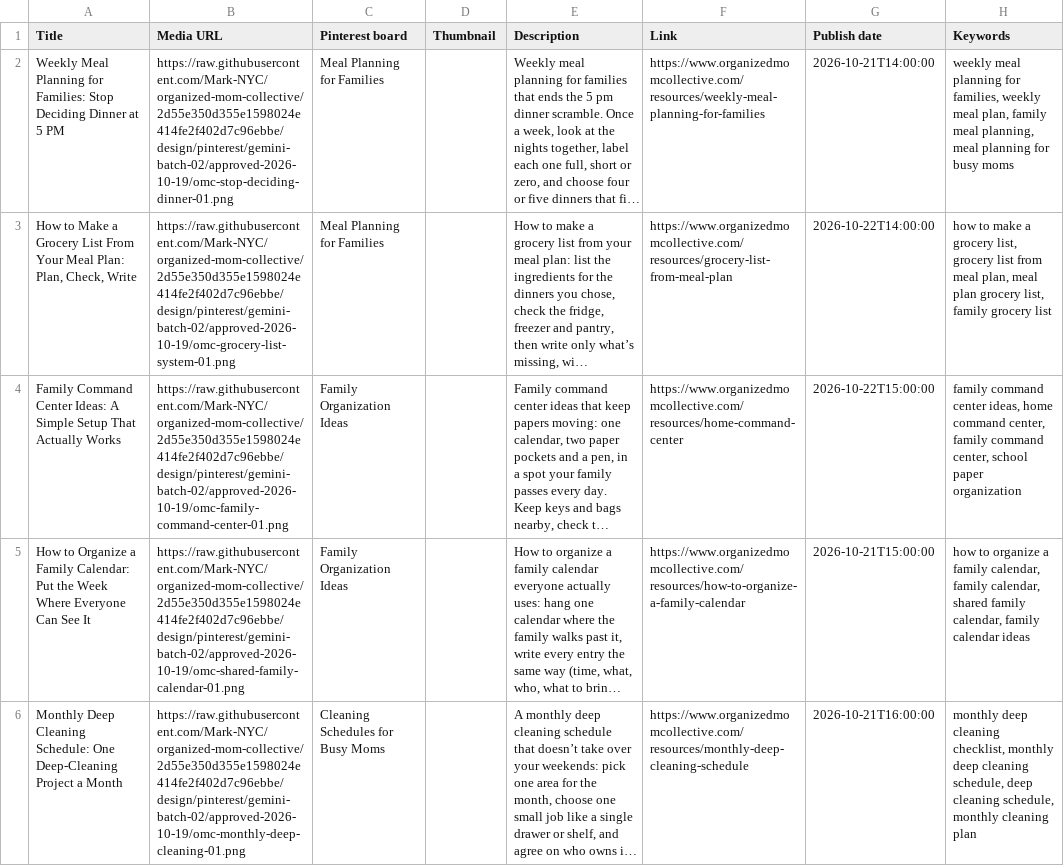
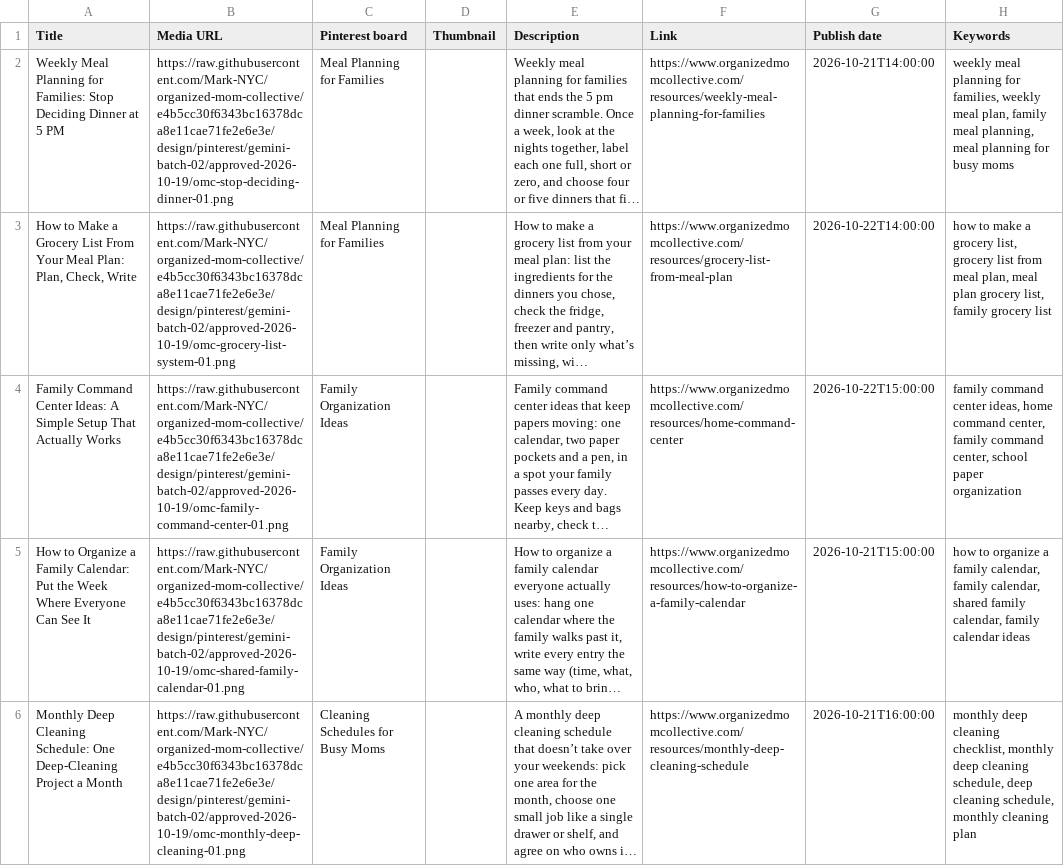
Before and after one commit to Mark-NYC/organized-mom-collective, a CSV file: design/pinterest/gemini-batch-02/approved-2026-10-19/pinterest-import-ready.csv, drawn as a sheet; only a part is shown; long unchanged cells end in …; the diff covers the shown part only; the diff names each change by its address in the sheet, - before the commit and + after, or states it on an @@ line.

```diff
--- a/design/pinterest/gemini-batch-02/approved-2026-10-19/pinterest-import-ready.csv
+++ b/design/pinterest/gemini-batch-02/approved-2026-10-19/pinterest-import-ready.csv
-B2 (Media URL): https://raw.githubusercontent.com/Mark-NYC/organized-mom-collective/2d55e350d355e1598024e414fe2f402d7c96ebbe/design/pinterest/gemini-batch-02/approved-2026-10-19/omc-stop-deciding-dinner-01.png
+B2 (Media URL): https://raw.githubusercontent.com/Mark-NYC/organized-mom-collective/e4b5cc30f6343bc16378dca8e11cae71fe2e6e3e/design/pinterest/gemini-batch-02/approved-2026-10-19/omc-stop-deciding-dinner-01.png
-B3 (Media URL): https://raw.githubusercontent.com/Mark-NYC/organized-mom-collective/2d55e350d355e1598024e414fe2f402d7c96ebbe/design/pinterest/gemini-batch-02/approved-2026-10-19/omc-grocery-list-system-01.png
+B3 (Media URL): https://raw.githubusercontent.com/Mark-NYC/organized-mom-collective/e4b5cc30f6343bc16378dca8e11cae71fe2e6e3e/design/pinterest/gemini-batch-02/approved-2026-10-19/omc-grocery-list-system-01.png
-B4 (Media URL): https://raw.githubusercontent.com/Mark-NYC/organized-mom-collective/2d55e350d355e1598024e414fe2f402d7c96ebbe/design/pinterest/gemini-batch-02/approved-2026-10-19/omc-family-command-center-01.png
+B4 (Media URL): https://raw.githubusercontent.com/Mark-NYC/organized-mom-collective/e4b5cc30f6343bc16378dca8e11cae71fe2e6e3e/design/pinterest/gemini-batch-02/approved-2026-10-19/omc-family-command-center-01.png
-B5 (Media URL): https://raw.githubusercontent.com/Mark-NYC/organized-mom-collective/2d55e350d355e1598024e414fe2f402d7c96ebbe/design/pinterest/gemini-batch-02/approved-2026-10-19/omc-shared-family-calendar-01.png
+B5 (Media URL): https://raw.githubusercontent.com/Mark-NYC/organized-mom-collective/e4b5cc30f6343bc16378dca8e11cae71fe2e6e3e/design/pinterest/gemini-batch-02/approved-2026-10-19/omc-shared-family-calendar-01.png
-B6 (Media URL): https://raw.githubusercontent.com/Mark-NYC/organized-mom-collective/2d55e350d355e1598024e414fe2f402d7c96ebbe/design/pinterest/gemini-batch-02/approved-2026-10-19/omc-monthly-deep-cleaning-01.png
+B6 (Media URL): https://raw.githubusercontent.com/Mark-NYC/organized-mom-collective/e4b5cc30f6343bc16378dca8e11cae71fe2e6e3e/design/pinterest/gemini-batch-02/approved-2026-10-19/omc-monthly-deep-cleaning-01.png
```
Also changed, not shown: 5 edited cells elsewhere in this file, design/pinterest/gemini-batch-02/approved-2026-10-19/pinterest-metadata.csv, design/pinterest/gemini-batch-02/approved-2026-10-19/production-manifest.csv, 3 other files.
